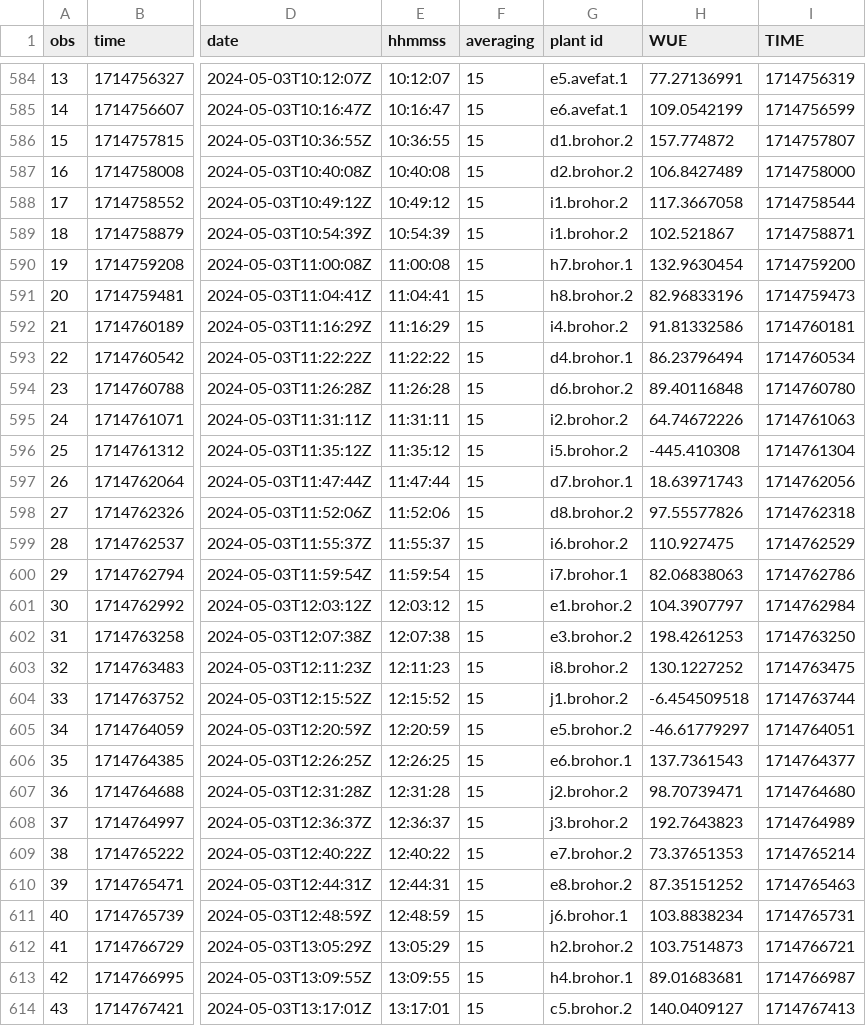
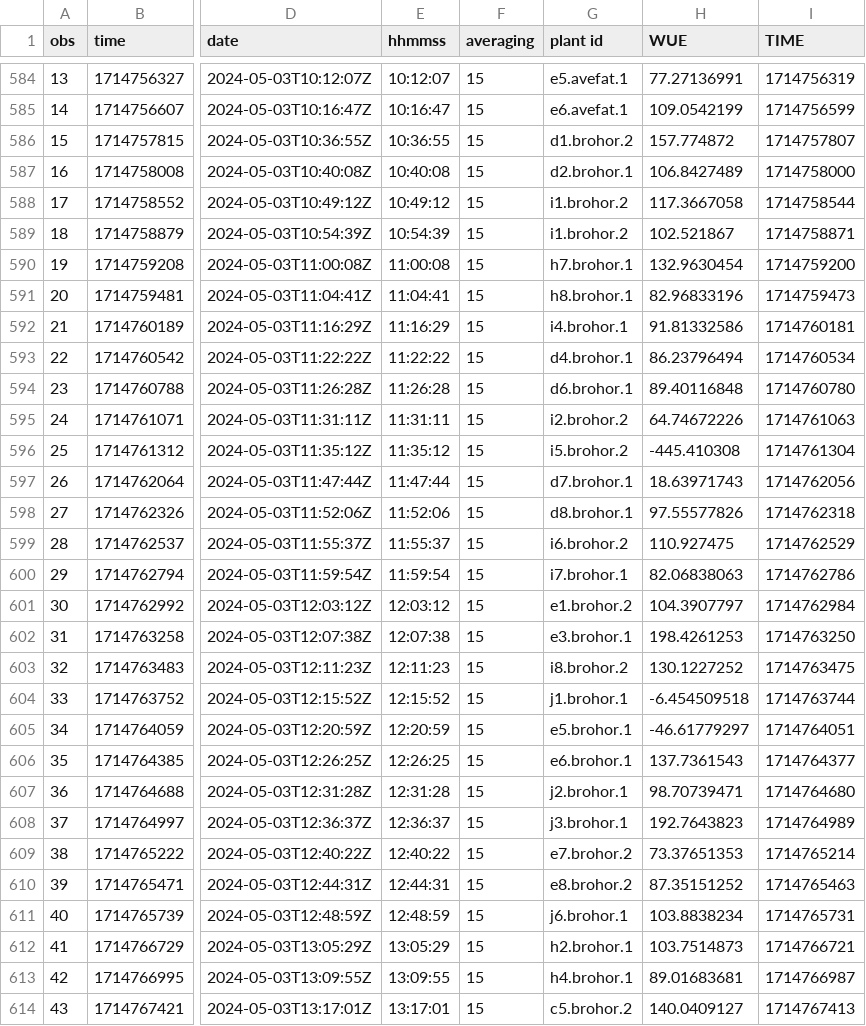
Before and after one commit to bwainwri/drought_frameworks, a CSV file: licor.csv, drawn as a sheet; only a part is shown, gaps mark what is left out; the diff covers the shown part only; the diff names each change by its address in the sheet, - before the commit and + after, or states it on an @@ line.

```diff
--- a/licor.csv
+++ b/licor.csv
-G587 (plant id): d2.brohor.2
+G587 (plant id): d2.brohor.1
-G591 (plant id): h8.brohor.2
+G591 (plant id): h8.brohor.1
-G592 (plant id): i4.brohor.2
+G592 (plant id): i4.brohor.1
-G594 (plant id): d6.brohor.2
+G594 (plant id): d6.brohor.1
-G598 (plant id): d8.brohor.2
+G598 (plant id): d8.brohor.1
-G602 (plant id): e3.brohor.2
+G602 (plant id): e3.brohor.1
-G604 (plant id): j1.brohor.2
+G604 (plant id): j1.brohor.1
-G605 (plant id): e5.brohor.2
+G605 (plant id): e5.brohor.1
-G607 (plant id): j2.brohor.2
+G607 (plant id): j2.brohor.1
-G608 (plant id): j3.brohor.2
+G608 (plant id): j3.brohor.1
-G612 (plant id): h2.brohor.2
+G612 (plant id): h2.brohor.1
```
Also changed, not shown: 115 edited cells elsewhere in this file, leaf_licor_area.csv, 9 other files.
